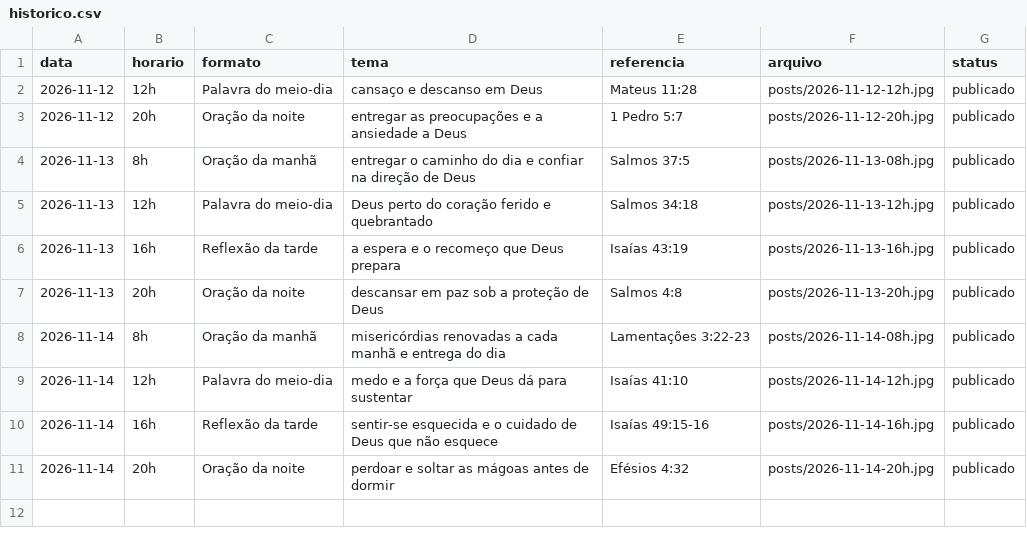
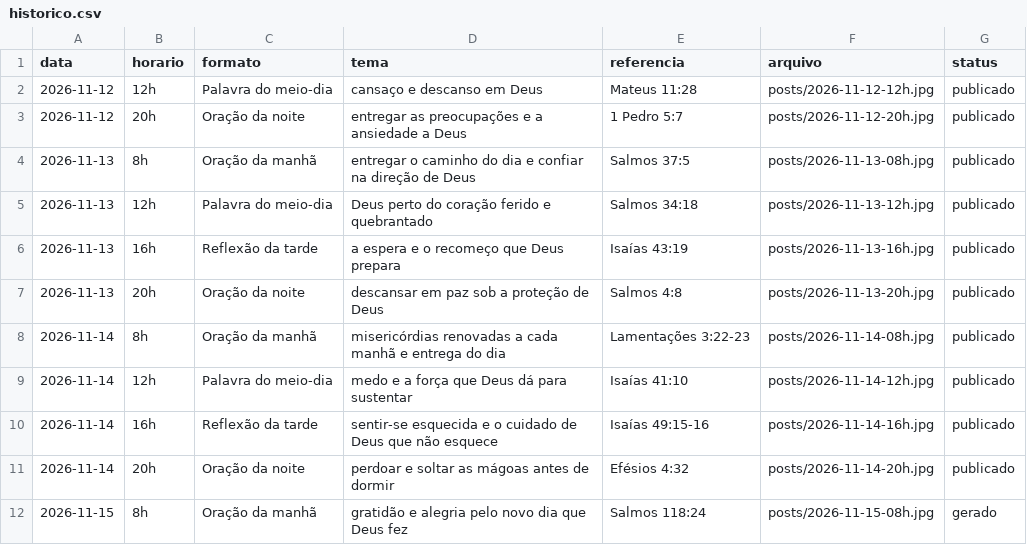
Before and after one commit to hugozizzfuark-max/ecosdomonte-posts, a CSV file: posts/historico.csv, drawn as a sheet; the diff names each change by its address in the sheet, - before the commit and + after, or states it on an @@ line.

```diff
--- a/posts/historico.csv
+++ b/posts/historico.csv
+row 12: 2026-11-15 | 8h | Oração da manhã | gratidão e alegria pelo novo dia que Deus fez | Salmos 118:24 | posts/2026-11-15-08h.jpg | gerado
```
Also changed, not shown: 1 other file.
